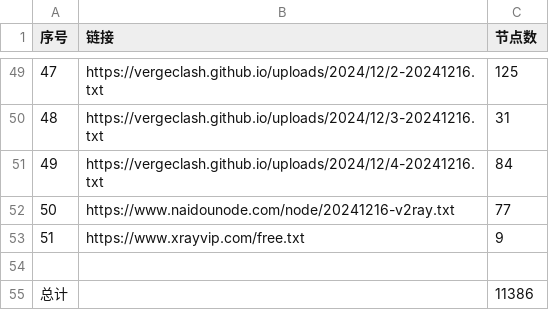
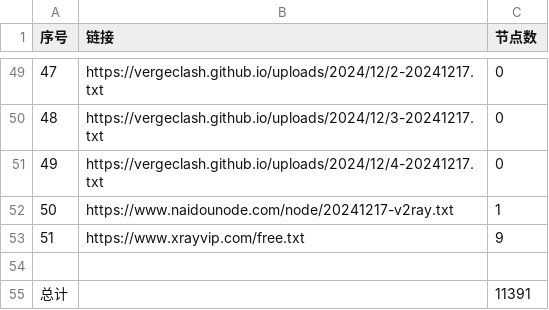
Before and after one commit to qjlxg/ss3, a CSV file: list_result.csv, drawn as a sheet; only a part is shown, gaps mark what is left out; the diff covers the shown part only.

```diff
--- a/list_result.csv
+++ b/list_result.csv
@@ -49,7 +49,7 @@
-47,https://vergeclash.github.io/uploads/2024/12/2-20241216.txt,125
-48,https://vergeclash.github.io/uploads/2024/12/3-20241216.txt,31
-49,https://vergeclash.github.io/uploads/2024/12/4-20241216.txt,84
-50,https://www.naidounode.com/node/20241216-v2ray.txt,77
+47,https://vergeclash.github.io/uploads/2024/12/2-20241217.txt,0
+48,https://vergeclash.github.io/uploads/2024/12/3-20241217.txt,0
+49,https://vergeclash.github.io/uploads/2024/12/4-20241217.txt,0
+50,https://www.naidounode.com/node/20241217-v2ray.txt,1
 51,https://www.xrayvip.com/free.txt,9
 
-总计,,11386
+总计,,11391
```
Also changed, not shown: 60 edited cells elsewhere in this file, 3 other files.
